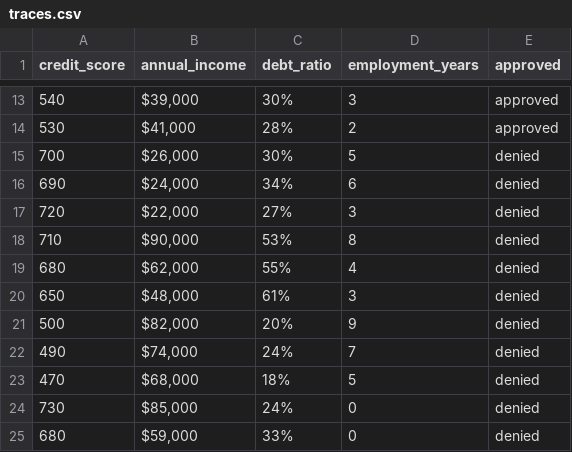
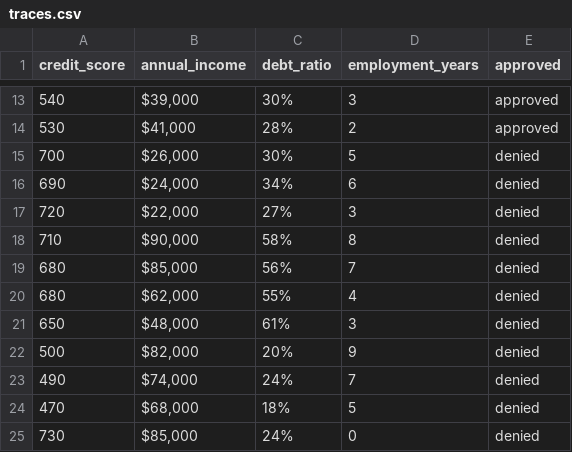
Before and after one commit to cogignition/logicpearl, a CSV file: examples/demos/loan_approval/traces.csv, drawn as a sheet; only a part is shown, gaps mark what is left out; the shorter side is filled out with more unchanged rows.

Commit message:
Improve generic rule discovery on richer demo traces

```diff
--- a/examples/demos/loan_approval/traces.csv
+++ b/examples/demos/loan_approval/traces.csv
@@ -17,3 +17,4 @@ credit_score,annual_income,debt_ratio,employment_years,approved
 720,"$22,000",27%,3,denied
-710,"$90,000",53%,8,denied
+710,"$90,000",58%,8,denied
+680,"$85,000",56%,7,denied
 680,"$62,000",55%,4,denied
```
Also changed, not shown: examples/demos/content_moderation/traces.csv, 2 other files.
